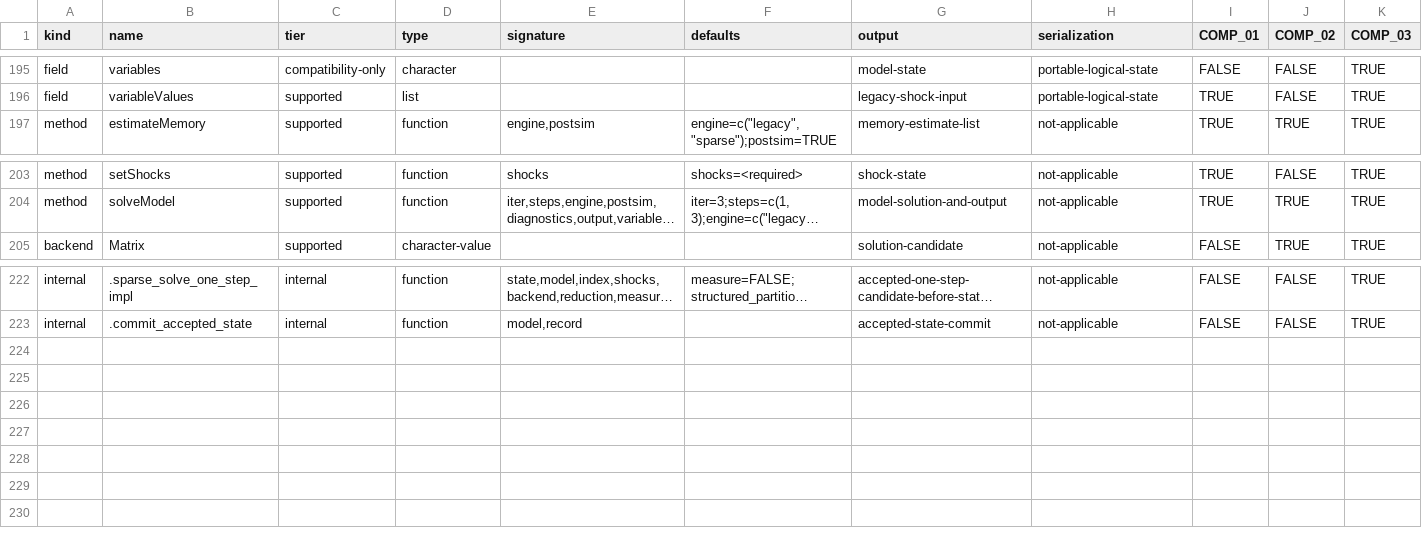
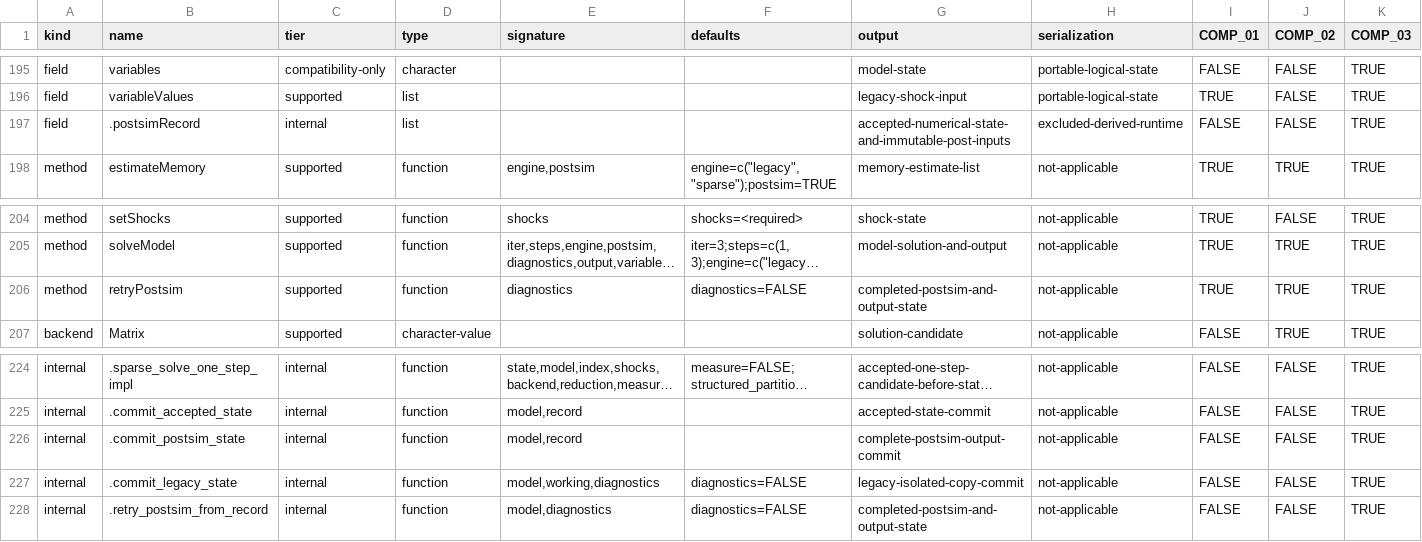
Before and after one commit to DavidZenz/tabloToR, a CSV file: inst/compatibility/GEModel-contract.csv, drawn as a sheet; only a part is shown, gaps mark what is left out; long unchanged cells end in …; rows hold the shown columns only; the diff names each change by its address in the sheet, - before the commit and + after, or states it on an @@ line.

Commit message:
feat(02-04): isolate legacy and retry post simulation
- run legacy solves against a deep working copy before commit
- preserve accepted sparse solves across retryable post failures
- expose solve-free retryPostsim with explicit contract coverage

```diff
--- a/inst/compatibility/GEModel-contract.csv
+++ b/inst/compatibility/GEModel-contract.csv
+row 197: field | .postsimRecord | internal | list |  |  | accepted-numerical-state-and-immutable-post-inputs | excluded-derived-runtime | FALSE | FALSE | TRUE
+row 206: method | retryPostsim | supported | function | diagnostics | diagnostics=FALSE | completed-postsim-and-output-state | not-applicable | TRUE | TRUE | TRUE
+row 226: internal | .commit_postsim_state | internal | function | model,record |  | complete-postsim-output-commit | not-applicable | FALSE | FALSE | TRUE
+row 227: internal | .commit_legacy_state | internal | function | model,working,diagnostics | diagnostics=FALSE | legacy-isolated-copy-commit | not-applicable | FALSE | FALSE | TRUE
+row 228: internal | .retry_postsim_from_record | internal | function | model,diagnostics | diagnostics=FALSE | completed-postsim-and-output-state | not-applicable | FALSE | FALSE | TRUE
```
Also changed, not shown: 4 other files.
